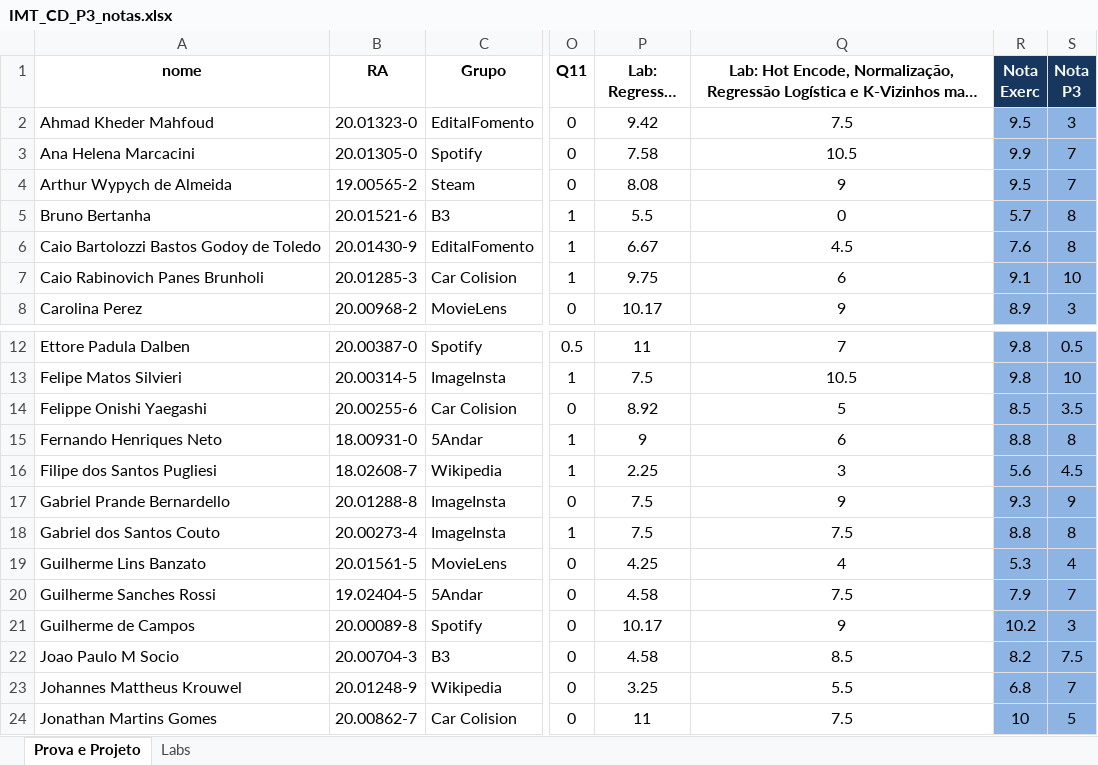
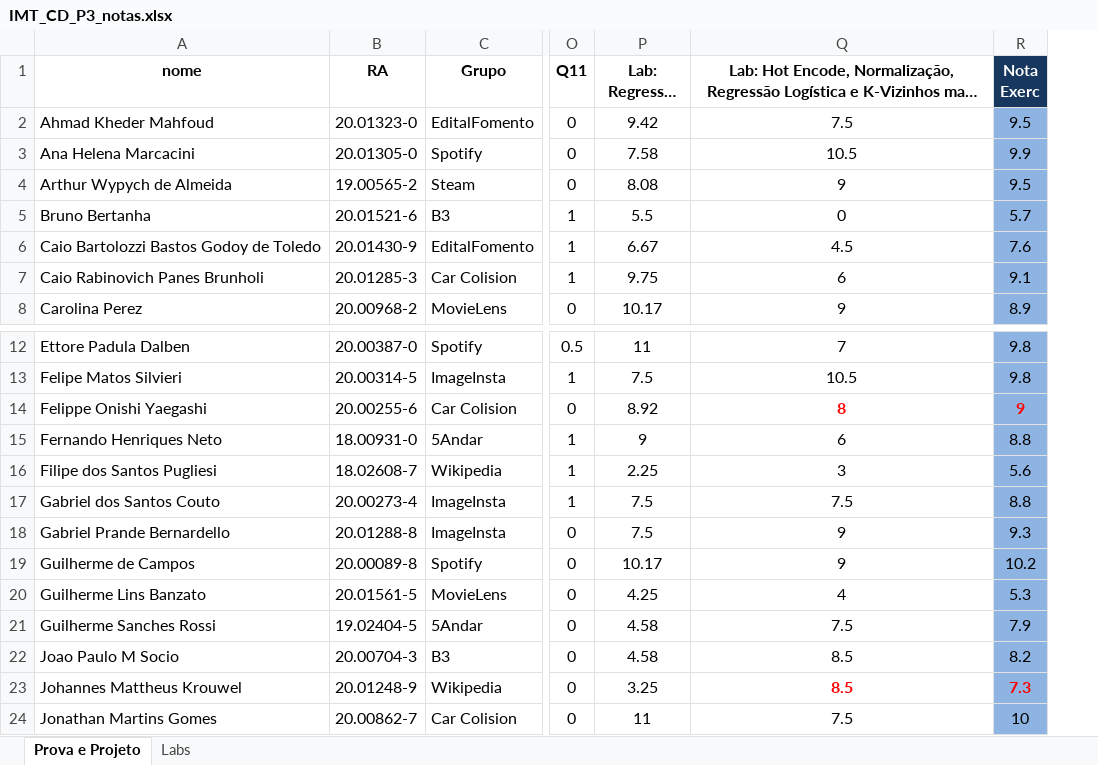
Before and after one commit to Rogerio-mack/IMT_CD_2024, an Excel workbook: IMT_CD_P3_notas.xlsx, sheet Prova e Projeto, drawn as a sheet; only a part is shown, gaps mark what is left out; long unchanged cells end in …; values as stored, in another font and other column widths than the file's, no borders; removed rows and columns are numbered as before the commit, all else as after; the diff names each change by its address in the sheet, - before the commit and + after, or states it on an @@ line.

Commit message:
Add files via upload

```diff
--- a/IMT_CD_P3_notas.xlsx (sheet Prova e Projeto)
+++ b/IMT_CD_P3_notas.xlsx (sheet Prova e Projeto)
@@ column S (Nota P3) hidden, rows 2-8: 3 | 7 | 7 | 8 | 8 | 10 | 3; rows 12-17: 0.5 | 10 | 3.5 | 8 | 4.5 | 9; rows 19-20: 4 | 7; rows 22-24: 7.5 | 7 | 5 @@
-Q14: 5
+Q14: 8
@@ Q14:R14 bold: off → on, text colour: black → #FF0000 @@
-R14 (Nota Exerc): 8.5
+R14 (Nota Exerc): 9
@@ row 18 moved to row 17: Gabriel dos Santos Couto @@
@@ row 21 moved to row 19: Guilherme de Campos @@
-Q23: 5.5
+Q23: 8.5
@@ Q23:R23 bold: off → on, text colour: black → #FF0000 @@
-R23 (Nota Exerc): 6.8
+R23 (Nota Exerc): 7.3
```
Also changed, not shown: formulas that keep their value.
